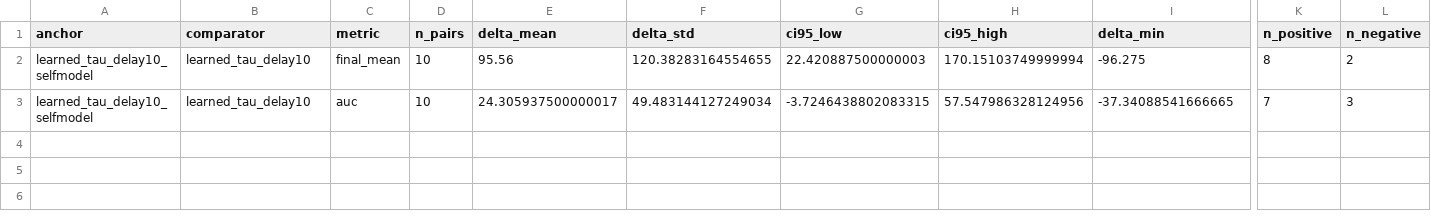
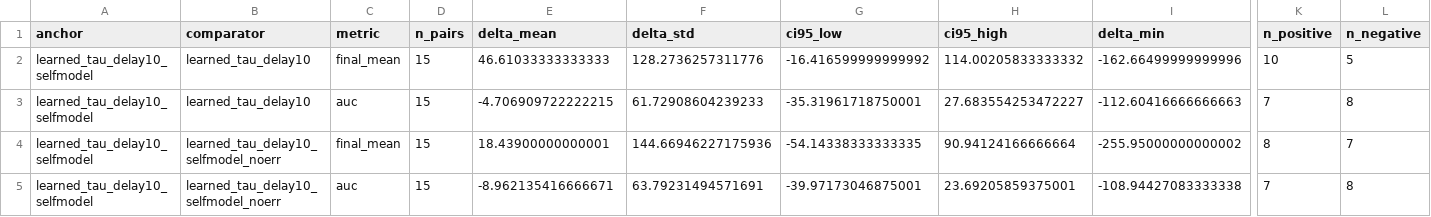
Before and after one commit to maruyamakoju/internal-time, a CSV file: docs/stage2_delay_warmup_both20k_paired_2026-02-16.csv, drawn as a sheet; only a part is shown, gaps mark what is left out; rows hold the shown columns only; the diff names each change by its address in the sheet, - before the commit and + after, or states it on an @@ line.

```diff
--- a/docs/stage2_delay_warmup_both20k_paired_2026-02-16.csv
+++ b/docs/stage2_delay_warmup_both20k_paired_2026-02-16.csv
-D2:D3 (n_pairs): 10
+D2:D3 (n_pairs): 15
-E2 (delta_mean): 95.56
+E2 (delta_mean): 46.61033333333333
-F2 (delta_std): 120.38283164554655
+F2 (delta_std): 128.2736257311776
-G2 (ci95_low): 22.420887500000003
+G2 (ci95_low): -16.416599999999992
-H2 (ci95_high): 170.15103749999994
+H2 (ci95_high): 114.00205833333332
-I2 (delta_min): -96.275
+I2 (delta_min): -162.66499999999996
-K2 (n_positive): 8
+K2 (n_positive): 10
-L2 (n_negative): 2
+L2 (n_negative): 5
-E3 (delta_mean): 24.305937500000017
+E3 (delta_mean): -4.706909722222215
-F3 (delta_std): 49.483144127249034
+F3 (delta_std): 61.72908604239233
-G3 (ci95_low): -3.7246438802083315
+G3 (ci95_low): -35.31961718750001
-H3 (ci95_high): 57.547986328124956
+H3 (ci95_high): 27.683554253472227
-I3 (delta_min): -37.34088541666665
+I3 (delta_min): -112.60416666666663
-L3 (n_negative): 3
+L3 (n_negative): 8
+row 4: learned_tau_delay10_selfmodel | learned_tau_delay10_selfmodel_noerr | final_mean | 15 | 18.43900000000001 | 144.66946227175936 | -54.14338333333335 | 90.94124166666664 | -255.95000000000002 | 8 | 7
+row 5: learned_tau_delay10_selfmodel | learned_tau_delay10_selfmodel_noerr | auc | 15 | -8.962135416666671 | 63.79231494571691 | -39.97173046875001 | 23.69205859375001 | -108.94427083333338 | 7 | 8
```
Also changed, not shown: docs/stage2_delay_warmup_both20k_paired_seeds_2026-02-16.csv, docs/stage2_warmup_search_2026-02-16.csv, 5 other files.
